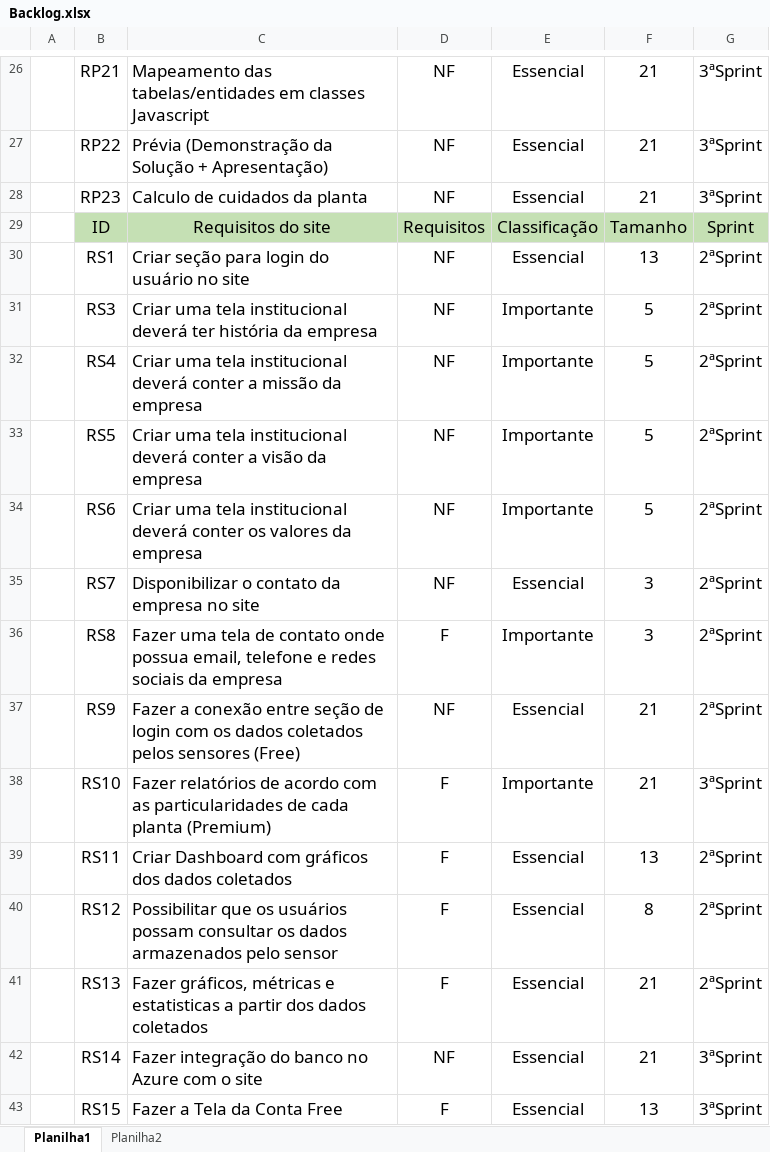
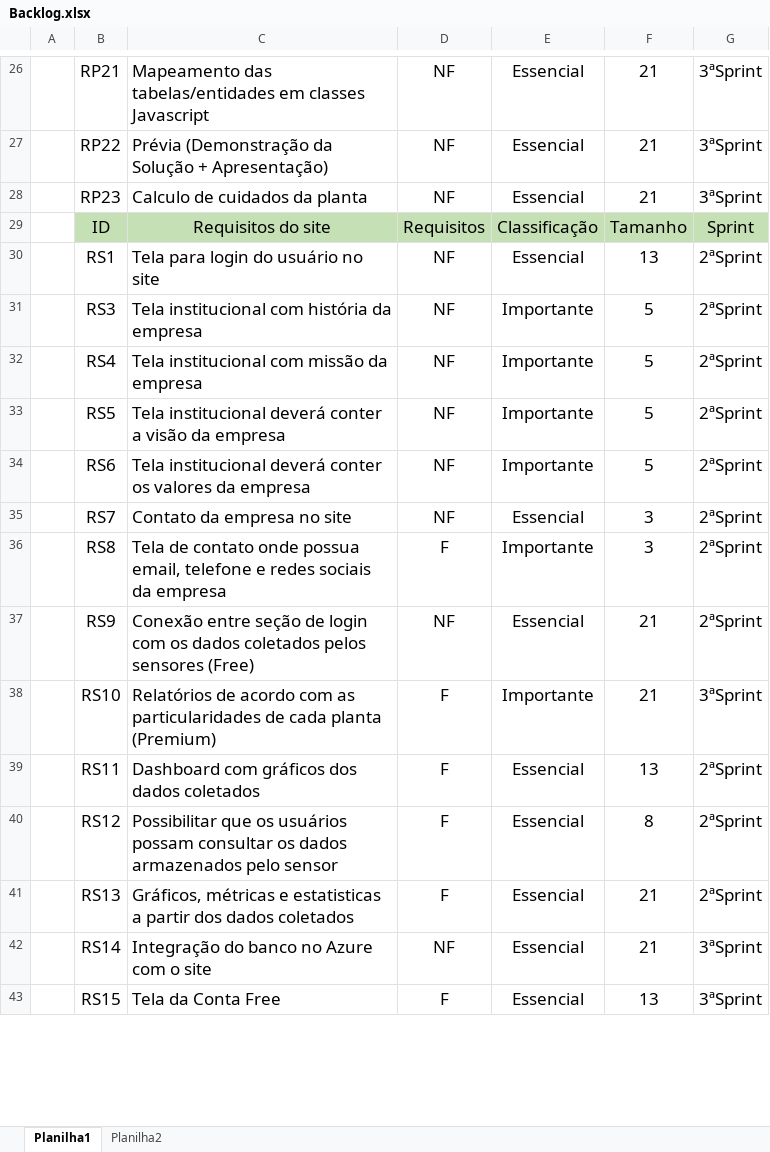
Before and after one commit to carinadidomenico/Plant.ai, an Excel workbook: documentacao/Documentação/Backlog/Backlog.xlsx, sheet Planilha1, drawn as a sheet; only a part is shown, gaps mark what is left out; values as stored, in another font and other column widths than the file's, no borders; the diff covers the shown part only; the diff names each change by its address in the sheet, - before the commit and + after, or states it on an @@ line.

```diff
--- a/documentacao/Documentação/Backlog/Backlog.xlsx (sheet Planilha1)
+++ b/documentacao/Documentação/Backlog/Backlog.xlsx (sheet Planilha1)
-C30: Criar seção para login do usuário no site
+C30: Tela para login do usuário no site
-C31: Criar uma tela institucional deverá ter história da…
+C31: Tela institucional com história da…
-C32: Criar uma tela institucional deverá conter a missão da…
+C32: Tela institucional com missão da…
-C33: Criar uma tela institucional deverá…
+C33: Tela institucional deverá…
-C34: Criar uma tela institucional deverá…
+C34: Tela institucional deverá…
-C35: Disponibilizar o contato da empresa no site
+C35: Contato da empresa no site
-C36: Fazer uma tela de contato…
+C36: Tela de contato…
-C37: Fazer a conexão entre seção…
+C37: Conexão entre seção…
-C38: Fazer relatórios de acordo…
+C38: Relatórios de acordo…
-C39: Criar Dashboard com gráficos dos dados coletados
+C39: Dashboard com gráficos dos dados coletados
-C41: Fazer gráficos, métricas e…
+C41: Gráficos, métricas e…
-C42: Fazer integração do banco no Azure com o site
+C42: Integração do banco no Azure com o site
-C43: Fazer a Tela da Conta Free
+C43: Tela da Conta Free
```
Also changed, not shown: 1 removed row and 24 edited cells elsewhere in this sheet.
